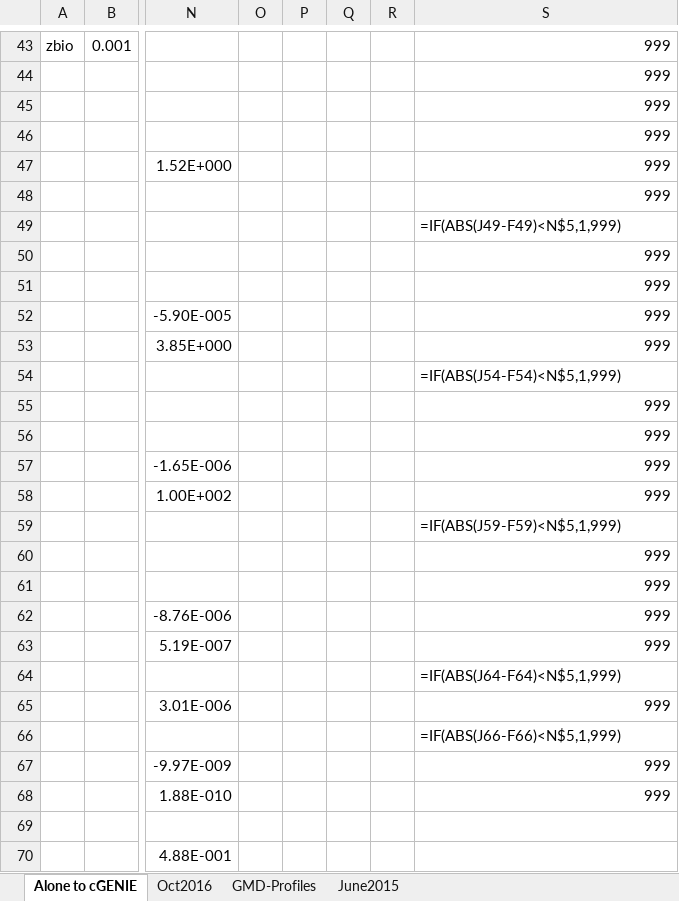
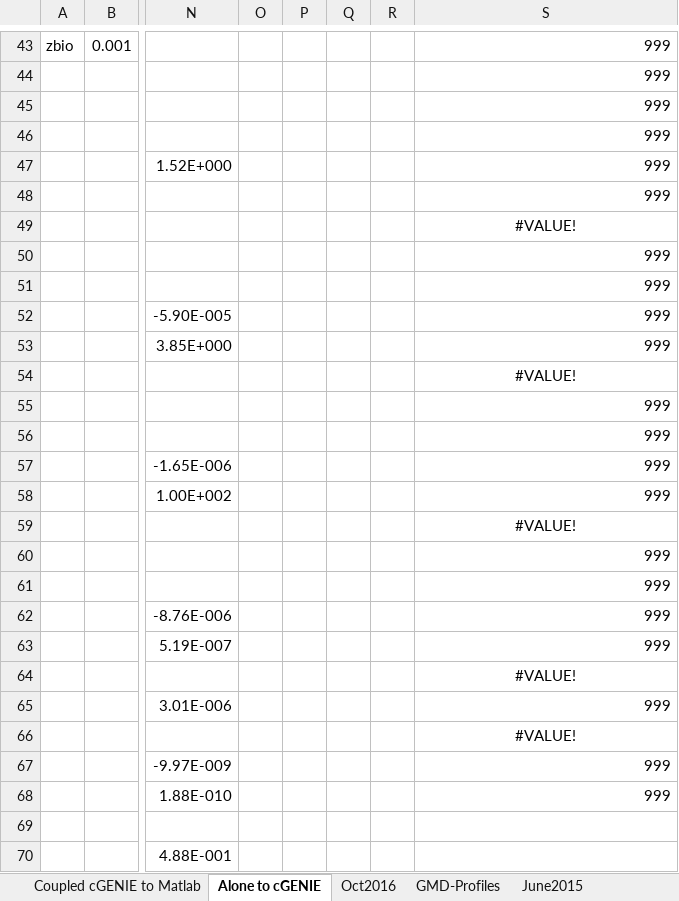
Before and after one commit to DomHu/benthic-model, an Excel workbook: FORTRAN_code/TEST_11062015.xlsx, sheet Alone to cGENIE, drawn as a sheet; only a part is shown, gaps mark what is left out; values as stored, in another font and other column widths than the file's, no borders; formulas without a stored value are shown as written; the diff covers the shown part only; the diff names each change by its address in the sheet, - before the commit and + after, or states it on an @@ line.

Commit message:
catched floating point exeption errors Tested cGENIE coupled version with MATLAB

```diff
--- a/FORTRAN_code/TEST_11062015.xlsx (sheet Alone to cGENIE)
+++ b/FORTRAN_code/TEST_11062015.xlsx (sheet Alone to cGENIE)
+sheet tab: Coupled cGENIE to Matlab
-S49: =IF(ABS(J49-F49)<N$5,1,999)
+S49: #VALUE!
-S49 alignment: left
+S49 alignment: center
-S54: =IF(ABS(J54-F54)<N$5,1,999)
+S54: #VALUE!
-S54 alignment: left
+S54 alignment: center
-S59: =IF(ABS(J59-F59)<N$5,1,999)
+S59: #VALUE!
-S59 alignment: left
+S59 alignment: center
-S64: =IF(ABS(J64-F64)<N$5,1,999)
+S64: #VALUE!
-S64 alignment: left
+S64 alignment: center
-S66: =IF(ABS(J66-F66)<N$5,1,999)
+S66: #VALUE!
-S66 alignment: left
+S66 alignment: center
```
Also changed, not shown: 4 edited cells and cell formats elsewhere in this sheet, sheet Oct2016, sheet June2015, sheet GMD-Profiles, 4 other files.
